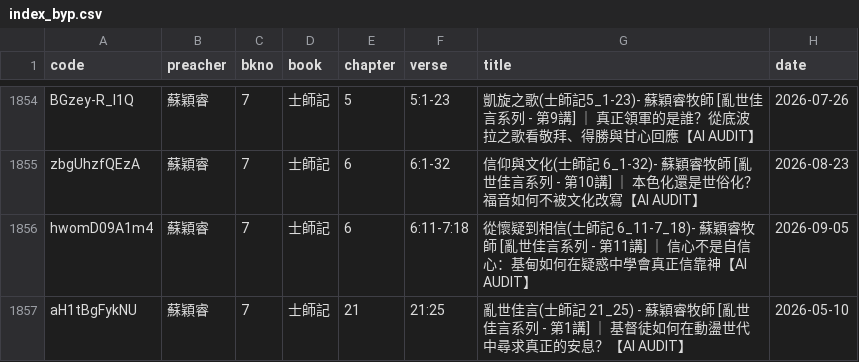
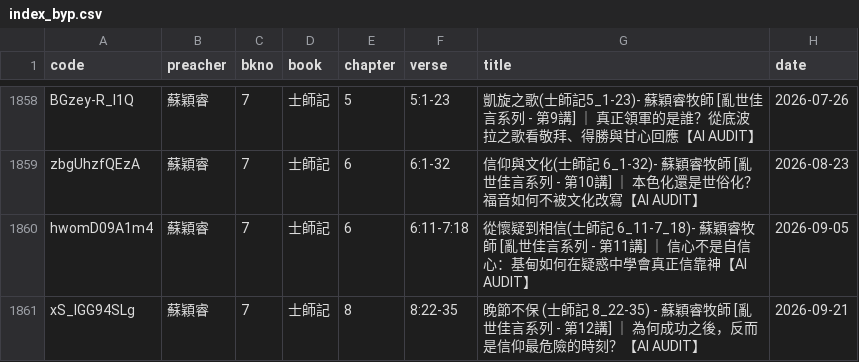
Before and after one commit to michaelchanwahyan/sermon-app, a CSV file: projects/JNG/index_byp.csv, drawn as a sheet; only a part is shown, gaps mark what is left out; the shorter side is filled out with more unchanged rows; the diff covers the shown part only.

Commit message:
[update] renew index

```diff
--- a/projects/JNG/index_byp.csv
+++ b/projects/JNG/index_byp.csv
@@ -1856 +1860,2 @@ zbgUhzfQEzA,蘇穎睿,7,士師記,6,6:1-32,信仰與文化(士師記 6_1-32)-
 hwomD09A1m4,蘇穎睿,7,士師記,6,6:11-7:18,從懷疑到相信(士師記 6_11-7_18)- 蘇穎睿牧師 [亂世佳言系列 - 第11講]  ｜ 信心不是自信心：基甸如何在疑惑中學會真正信靠神【AI AUDIT】,2026-09-05
+xS_IGG94SLg,蘇穎睿,7,士師記,8,8:22-35,晚節不保 (士師記 8_22-35) - 蘇穎睿牧師 [亂世佳言系列 - 第12講]  ｜ 為何成功之後，反而是信仰最危險的時刻？【AI AUDIT】,2026-09-21
```
Also changed, not shown: 10 added rows elsewhere in this file, projects/ACSMHK/index_byb.csv, projects/ACSMHK/index_byn.csv, 14 other files.
